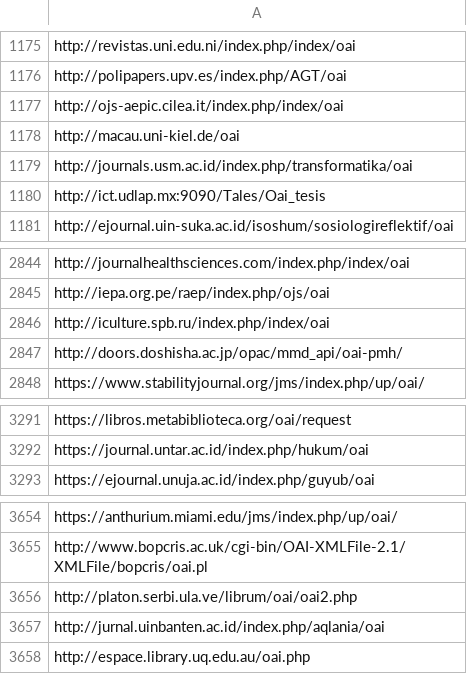
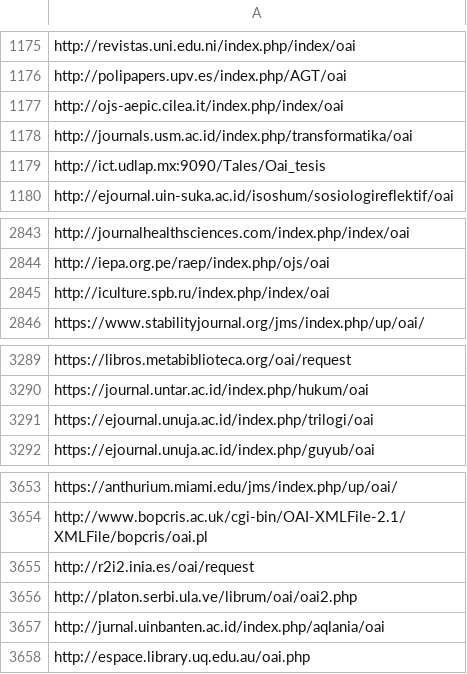
Before and after one commit to miku/metha, a TSV file: contrib/sites-oa.tsv, drawn as a sheet; only a part is shown, gaps mark what is left out.

Commit message:
update sites

```diff
--- a/contrib/sites-oa.tsv
+++ b/contrib/sites-oa.tsv
@@ -1177,3 +1177,2 @@ http://polipapers.upv.es/index.php/AGT/oai
 http://ojs-aepic.cilea.it/index.php/index/oai
-http://macau.uni-kiel.de/oai
 http://journals.usm.ac.id/index.php/transformatika/oai
@@ -2846,3 +2845,2 @@ http://iepa.org.pe/raep/index.php/ojs/oai
 http://iculture.spb.ru/index.php/index/oai
-http://doors.doshisha.ac.jp/opac/mmd_api/oai-pmh/
 https://www.stabilityjournal.org/jms/index.php/up/oai/
@@ -3292,2 +3290,3 @@ https://libros.metabiblioteca.org/oai/request
 https://journal.untar.ac.id/index.php/hukum/oai
+https://ejournal.unuja.ac.id/index.php/trilogi/oai
 https://ejournal.unuja.ac.id/index.php/guyub/oai
@@ -3655,2 +3654,3 @@ https://anthurium.miami.edu/jms/index.php/up/oai/
 http://www.bopcris.ac.uk/cgi-bin/OAI-XMLFile-2.1/XMLFile/bopcris/oai.pl
+http://r2i2.inia.es/oai/request
 http://platon.serbi.ula.ve/librum/oai/oai2.php
```
Also changed, not shown: 1 other file.
